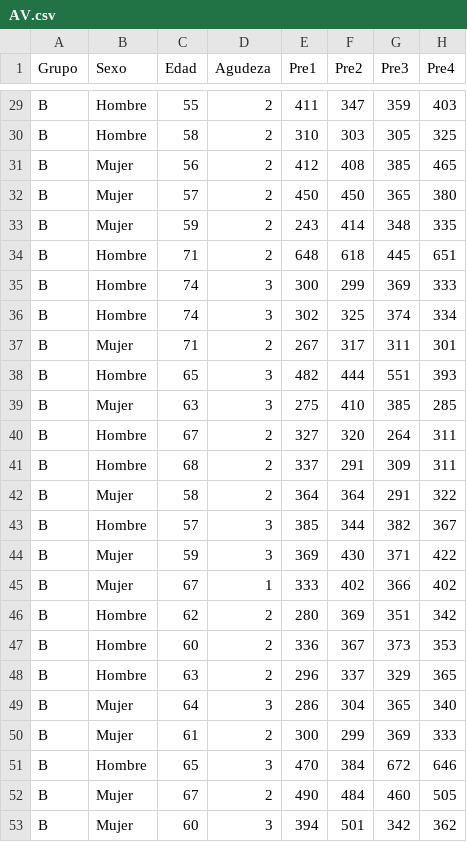
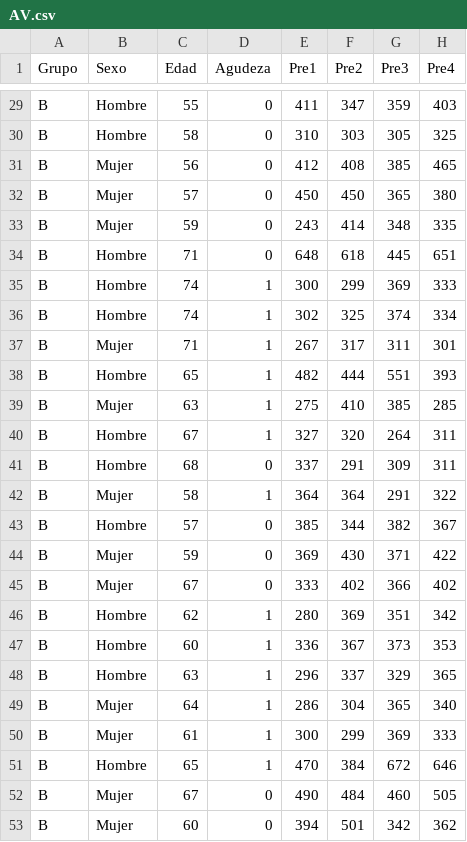
Before and after one commit to AnibalMatamoros/AV, a CSV file: AV.csv, drawn as a sheet; only a part is shown, gaps mark what is left out; the diff covers the shown part only; the diff names each change by its address in the sheet, - before the commit and + after, or states it on an @@ line.

```diff
--- a/AV.csv
+++ b/AV.csv
-D29:D34 (Agudeza): 2
+D29:D34 (Agudeza): 0
-D35:D36 (Agudeza): 3
+D35:D36 (Agudeza): 1
-D37 (Agudeza): 2
+D37 (Agudeza): 1
-D38:D39 (Agudeza): 3
+D38:D39 (Agudeza): 1
-D40 (Agudeza): 2
+D40 (Agudeza): 1
-D41 (Agudeza): 2
+D41 (Agudeza): 0
-D42 (Agudeza): 2
+D42 (Agudeza): 1
-D43:D44 (Agudeza): 3
+D43:D44 (Agudeza): 0
-D45 (Agudeza): 1
+D45 (Agudeza): 0
-D46:D48 (Agudeza): 2
+D46:D48 (Agudeza): 1
-D49 (Agudeza): 3
+D49 (Agudeza): 1
-D50 (Agudeza): 2
+D50 (Agudeza): 1
-D51 (Agudeza): 3
+D51 (Agudeza): 1
-D52 (Agudeza): 2
+D52 (Agudeza): 0
-D53 (Agudeza): 3
+D53 (Agudeza): 0
```
Also changed, not shown: 26 edited cells elsewhere in this file, 5 other files.
